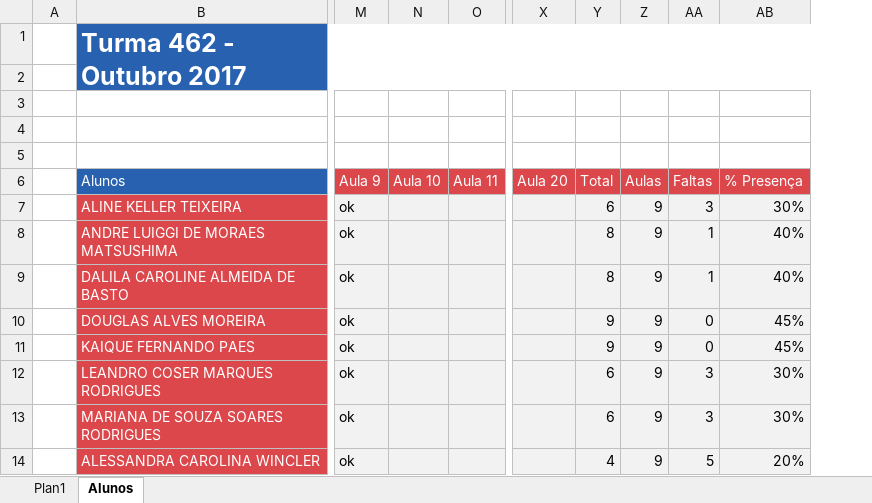
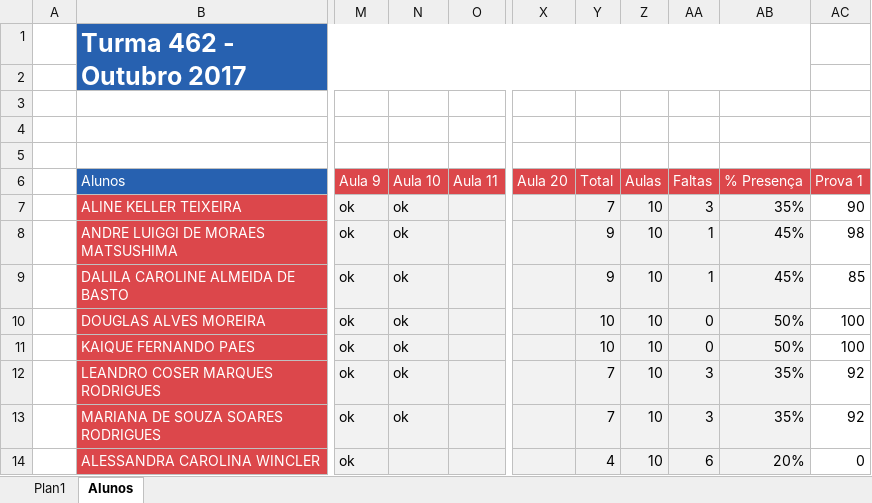
Before and after one commit to Marcsuper/TeachX, an Excel workbook: Turma 462 - Outubro 2017/Alunos Turma 462.xlsx, sheet Alunos, drawn as a sheet; only a part is shown, gaps mark what is left out; values as stored, in another font and other column widths than the file's, no borders; charts and pictures not drawn; the diff names each change by its address in the sheet, - before the commit and + after, or states it on an @@ line.

```diff
--- a/Turma 462 - Outubro 2017/Alunos Turma 462.xlsx (sheet Alunos)
+++ b/Turma 462 - Outubro 2017/Alunos Turma 462.xlsx (sheet Alunos)
+column AC (Prova 1), rows 7-14: 90 | 98 | 85 | 100 | 100 | 92 | 92 | 0
-N7:N13 (Aula 10): (empty)
+N7:N13 (Aula 10): ok
-Y7 (Total): 6
+Y7 (Total): 7
-Z7:Z14 (Aulas): 9
+Z7:Z14 (Aulas): 10
-AB7 (% Presença): 30%
+AB7 (% Presença): 35%
-Y8:Y9 (Total): 8
+Y8:Y9 (Total): 9
-AB8:AB9 (% Presença): 40%
+AB8:AB9 (% Presença): 45%
-Y10:Y11 (Total): 9
+Y10:Y11 (Total): 10
-AB10:AB11 (% Presença): 45%
+AB10:AB11 (% Presença): 50%
-Y12:Y13 (Total): 6
+Y12:Y13 (Total): 7
-AB12:AB13 (% Presença): 30%
+AB12:AB13 (% Presença): 35%
-AA14 (Faltas): 5
+AA14 (Faltas): 6
```
Also changed, not shown: 4 other files.
